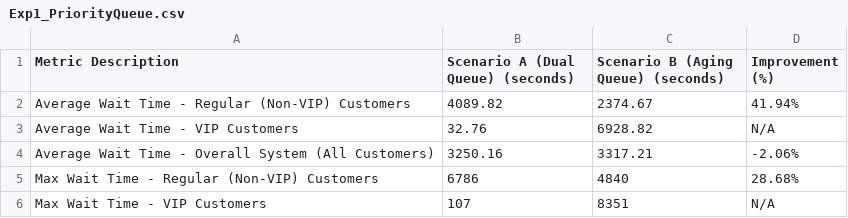
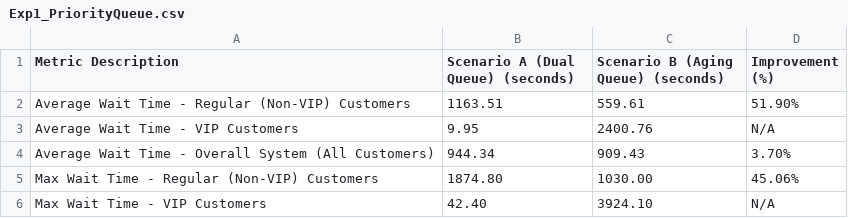
Before and after one commit to kirieis/Call_Center_Waiting_Line_System, a CSV file: data/Exp1_PriorityQueue.csv, drawn as a sheet.

```diff
--- a/data/Exp1_PriorityQueue.csv
+++ b/data/Exp1_PriorityQueue.csv
@@ -1,6 +1,6 @@
 Metric Description,Scenario A (Dual Queue) (seconds),Scenario B (Aging Queue) (seconds),Improvement (%)
-Average Wait Time - Regular (Non-VIP) Customers,4089.82,2374.67,41.94%
-Average Wait Time - VIP Customers,32.76,6928.82,N/A
-Average Wait Time - Overall System (All Customers),3250.16,3317.21,-2.06%
-Max Wait Time - Regular (Non-VIP) Customers,6786,4840,28.68%
-Max Wait Time - VIP Customers,107,8351,N/A
+Average Wait Time - Regular (Non-VIP) Customers,1163.51,559.61,51.90%
+Average Wait Time - VIP Customers,9.95,2400.76,N/A
+Average Wait Time - Overall System (All Customers),944.34,909.43,3.70%
+Max Wait Time - Regular (Non-VIP) Customers,1874.80,1030.00,45.06%
+Max Wait Time - VIP Customers,42.40,3924.10,N/A
```
Also changed, not shown: 2 other files.
